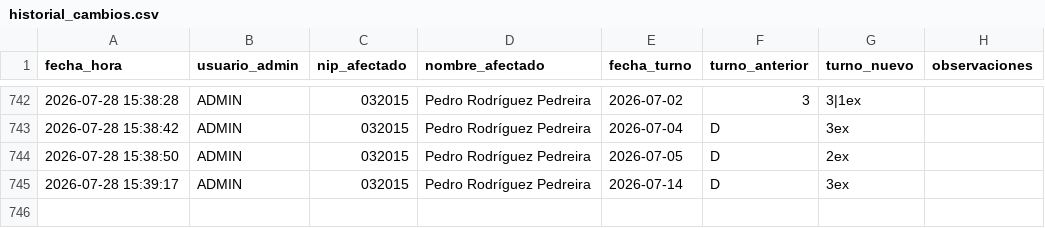
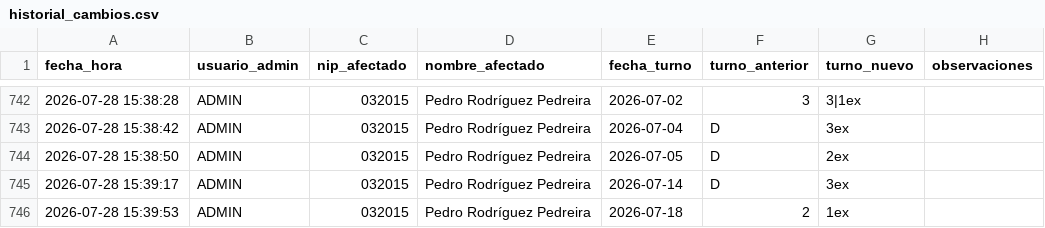
Before and after one commit to samuelfdezp-rgb/Cuadrante-2026, a CSV file: historial_cambios.csv, drawn as a sheet; only a part is shown, gaps mark what is left out; the diff names each change by its address in the sheet, - before the commit and + after, or states it on an @@ line.

Commit message:
Actualiza historial_cambios.csv

```diff
--- a/historial_cambios.csv
+++ b/historial_cambios.csv
+row 746: 2026-07-28 15:39:53 | ADMIN | 032015 | Pedro Rodríguez Pedreira | 2026-07-18 | 2 | 1ex
```
